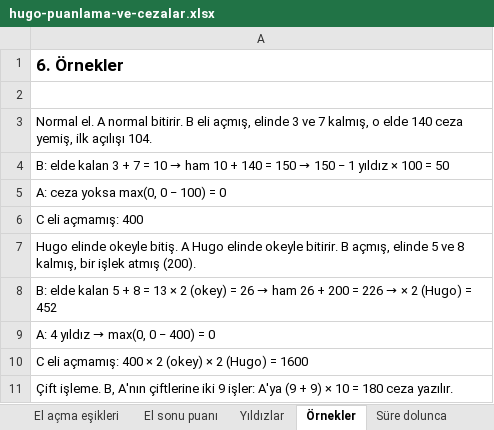
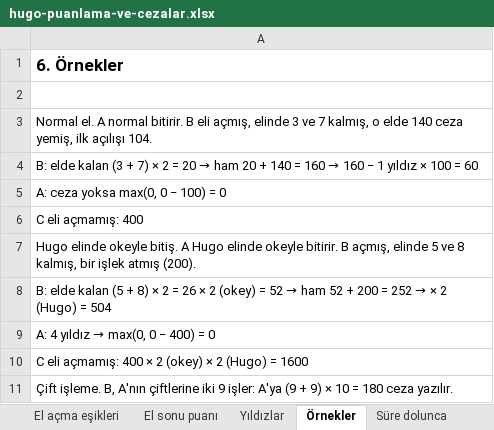
Before and after one commit to uzunosman/hugo-game-app, an Excel workbook: docs/hugo-puanlama-ve-cezalar.xlsx, sheet Örnekler, drawn as a sheet; values as stored, in another font and other column widths than the file's, no borders; the diff names each change by its address in the sheet, - before the commit and + after, or states it on an @@ line.

```diff
--- a/docs/hugo-puanlama-ve-cezalar.xlsx (sheet Örnekler)
+++ b/docs/hugo-puanlama-ve-cezalar.xlsx (sheet Örnekler)
@@ A4: …elde kalan 3 + 7 = 10 → ham 10 + 140 = 150 → 150 − 1 yıldız × 100 = 50 → …elde kalan (3 + 7) × 2 = 20 → ham 20 + 140 = 160 → 160 − 1 yıldız × 100 = 60 @@
@@ A8: …elde kalan 5 + 8 = 13 × 2 (okey) = 26 → ham 26 + 200 = 226 → × 2 (Hugo) = 452 → …elde kalan (5 + 8) × 2 = 26 × 2 (okey) = 52 → ham 52 + 200 = 252 → × 2 (Hugo) = 504 @@
```
Also changed, not shown: sheet El sonu puanı, sheet El açma eşikleri, sheet Temel kavramlar, 5 other files.
